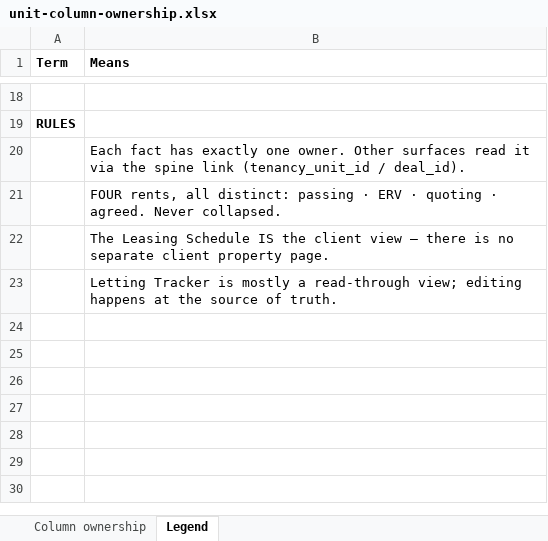
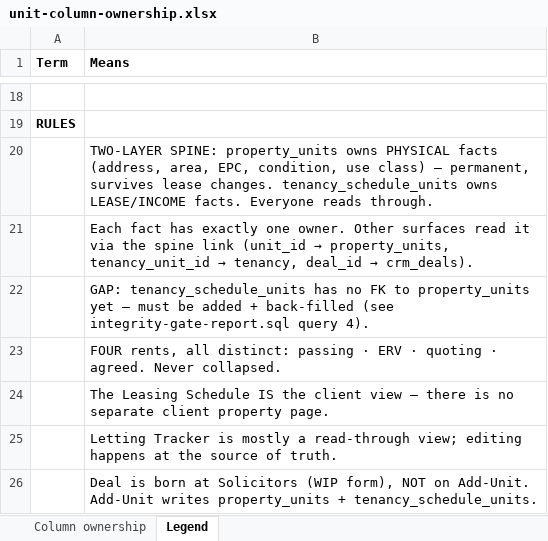
Before and after one commit to Woodybruce/bgp-wip-app, an Excel workbook: docs/unit-column-ownership.xlsx, sheet Legend, drawn as a sheet; only a part is shown, gaps mark what is left out; values as stored, in another font and other column widths than the file's, no borders; the diff names each change by its address in the sheet, - before the commit and + after, or states it on an @@ line.

```diff
--- a/docs/unit-column-ownership.xlsx (sheet Legend)
+++ b/docs/unit-column-ownership.xlsx (sheet Legend)
-B20 (Means): Each fact has exactly one owner. Other surfaces read it via the spine link (tenancy_unit_id / deal_id).
+B20 (Means): TWO-LAYER SPINE: property_units owns PHYSICAL facts (address, area, EPC, condition, use class) — permanent, survives lease changes. tenancy_schedule_units owns LEASE/INCOME facts. Everyone reads through.
+row 21:  | Each fact has exactly one owner. Other surfaces read it via the spine link (unit_id → property_units, tenancy_unit_id → tenancy, deal_id → crm_deals).
+row 22:  | GAP: tenancy_schedule_units has no FK to property_units yet — must be added + back-filled (see integrity-gate-report.sql query 4).
+row 26:  | Deal is born at Solicitors (WIP form), NOT on Add-Unit. Add-Unit writes property_units + tenancy_schedule_units.
```
Also changed, not shown: sheet Column ownership, 2 other files.
